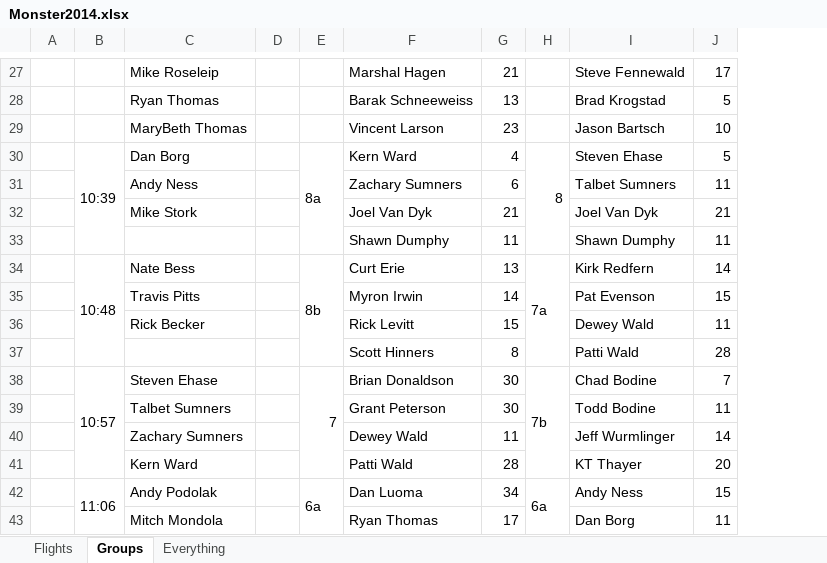
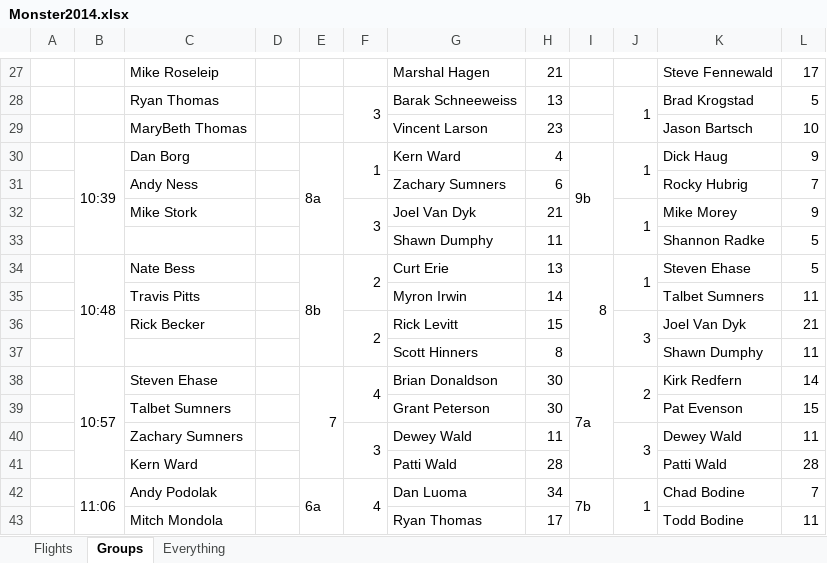
Before and after one commit to monster-golf/monster-golf, an Excel workbook: monster-golf-docs/monster2014/Monster2014.xlsx, sheet Groups, drawn as a sheet; only a part is shown, gaps mark what is left out; values as stored, in another font and other column widths than the file's, no cell formats; addresses are those after the commit; the diff covers the shown part only; the diff names each change by its address in the sheet, - before the commit and + after, or states it on an @@ line.

```diff
--- a/monster-golf-docs/monster2014/Monster2014.xlsx (sheet Groups)
+++ b/monster-golf-docs/monster2014/Monster2014.xlsx (sheet Groups)
+column F, rows 28-42: 3 |  | 1 |  | 3 |  | 2 |  | 2 |  | 4 |  | 3 |  | 4
+column J, rows 28-42: 1 |  | 1 |  | 1 |  | 1 |  | 3 |  | 2 |  | 3 |  | 1
-I30: 8
+I30: 9b
-K30: Steven Ehase
+K30: Dick Haug
-L30: 5
+L30: 9
-K31: Talbet Sumners
+K31: Rocky Hubrig
-L31: 11
+L31: 7
-K32: Joel Van Dyk
+K32: Mike Morey
-L32: 21
+L32: 9
-K33: Shawn Dumphy
+K33: Shannon Radke
-L33: 11
+L33: 5
-I34: 7a
+I34: 8
-K34: Kirk Redfern
+K34: Steven Ehase
-L34: 14
+L34: 5
-K35: Pat Evenson
+K35: Talbet Sumners
-L35: 15
+L35: 11
-K36: Dewey Wald
+K36: Joel Van Dyk
-L36: 11
+L36: 21
-K37: Patti Wald
+K37: Shawn Dumphy
-L37: 28
+L37: 11
-I38: 7b
+I38: 7a
-K38: Chad Bodine
+K38: Kirk Redfern
-L38: 7
+L38: 14
-K39: Todd Bodine
+K39: Pat Evenson
-L39: 11
+L39: 15
-K40: Jeff Wurmlinger
+K40: Dewey Wald
-L40: 14
+L40: 11
-K41: KT Thayer
+K41: Patti Wald
-L41: 20
+L41: 28
-I42: 6a
+I42: 7b
-K42: Andy Ness
+K42: Chad Bodine
-L42: 15
+L42: 7
-K43: Dan Borg
+K43: Todd Bodine
```
Also changed, not shown: 4 added rows, 90 edited cells and merged cells elsewhere in this sheet, sheet Everything, sheet Flights, cell formats, 6 other files.
